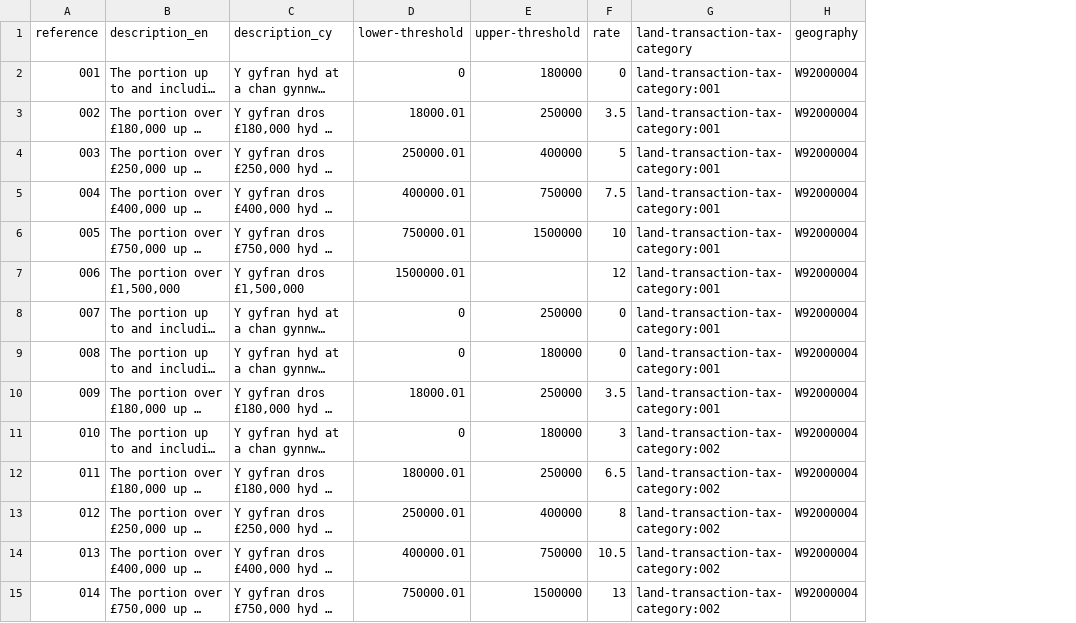
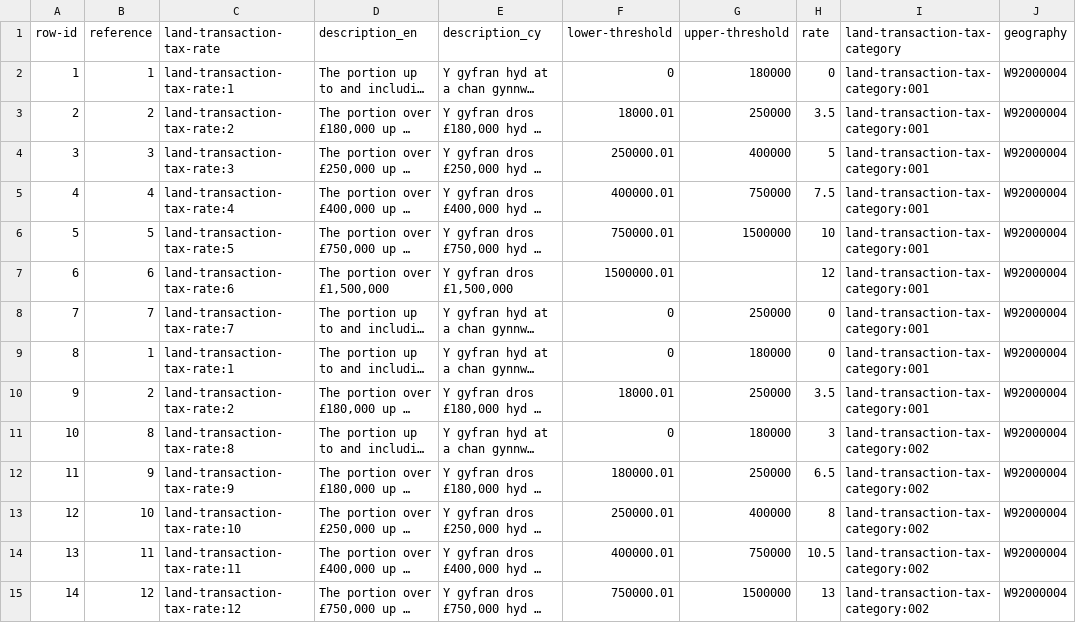
Before and after one commit to welsh-revenue-authority/land-and-property-datasets, a CSV file: data/land-transaction-tax-rate.csv, drawn as a sheet; only a part is shown; long unchanged cells end in …; addresses are those after the commit; the diff covers the shown part only; the diff names each change by its address in the sheet, - before the commit and + after, or states it on an @@ line.

Commit message:
adds a row-id, updates the reference and adds a land-transaction-tax-rate curie

```diff
--- a/data/land-transaction-tax-rate.csv
+++ b/data/land-transaction-tax-rate.csv
+column A (row-id), rows 2-15: 1 | 2 | 3 | 4 | 5 | 6 | 7 | 8 | 9 | 10 | 11 | 12 | 13 | 14
+column C (land-transaction-tax-rate), rows 2-15: land-transaction-tax-rate:1 | land-transaction-tax-rate:2 | land-transaction-tax-rate:3 | land-transaction-tax-rate:4 | land-transaction-tax-rate:5 | land-transaction-tax-rate:6 | land-transaction-tax-rate:7 | land-transaction-tax-rate:1 | land-transaction-tax-rate:2 | land-transaction-tax-rate:8 | land-transaction-tax-rate:9 | land-transaction-tax-rate:10 | land-transaction-tax-rate:11 | land-transaction-tax-rate:12
-B2 (reference): 001
+B2 (reference): 1
-B3 (reference): 002
+B3 (reference): 2
-B4 (reference): 003
+B4 (reference): 3
-B5 (reference): 004
+B5 (reference): 4
-B6 (reference): 005
+B6 (reference): 5
-B7 (reference): 006
+B7 (reference): 6
-B8 (reference): 007
+B8 (reference): 7
-B9 (reference): 008
+B9 (reference): 1
-B10 (reference): 009
+B10 (reference): 2
-B11 (reference): 010
+B11 (reference): 8
-B12 (reference): 011
+B12 (reference): 9
-B13 (reference): 012
+B13 (reference): 10
-B14 (reference): 013
+B14 (reference): 11
-B15 (reference): 014
+B15 (reference): 12
```
Also changed, not shown: 21 edited cells elsewhere in this file.
